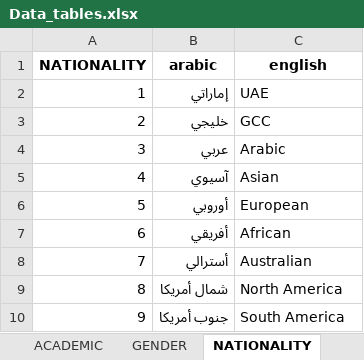
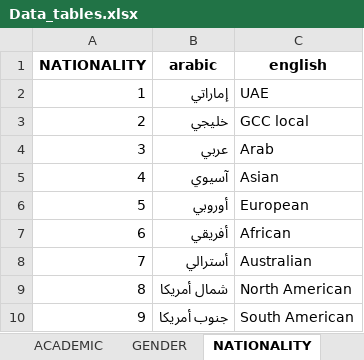
Before and after one commit to roum71/customer-satisfaction-dashboard, an Excel workbook: Data_tables.xlsx, sheet NATIONALITY, drawn as a sheet; values as stored, in another font and other column widths than the file's, no borders; table styles not drawn; the diff names each change by its address in the sheet, - before the commit and + after, or states it on an @@ line.

```diff
--- a/Data_tables.xlsx (sheet NATIONALITY)
+++ b/Data_tables.xlsx (sheet NATIONALITY)
-C3 (english): GCC
+C3 (english): GCC local
-C4 (english): Arabic
+C4 (english): Arab
-C9 (english): North America
+C9 (english): North American
-C10 (english): South America
+C10 (english): South American
```
Also changed, not shown: sheet Questions, sheet SERVICE, sheet ACADEMIC.
